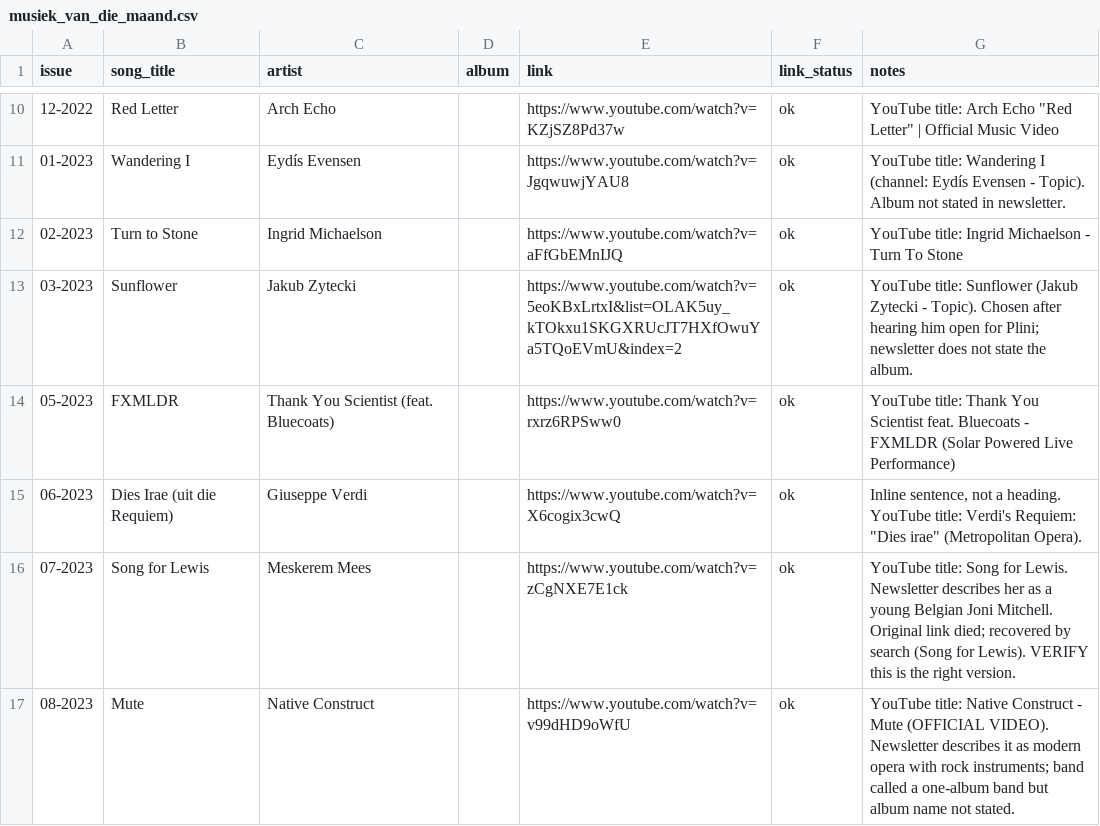
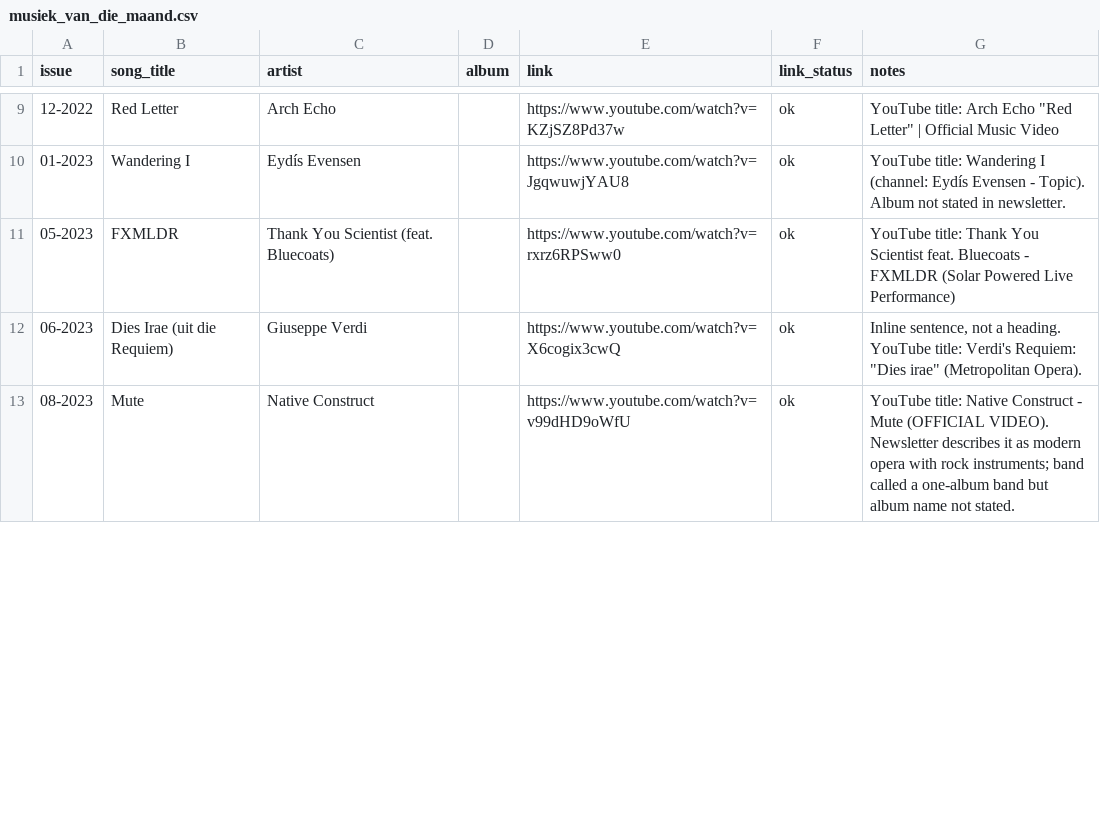
Before and after one commit to DouwMarx/loopviz, a CSV file: musiek_van_die_maand.csv, drawn as a sheet; only a part is shown, gaps mark what is left out; the diff covers the shown part only; the diff names each change by its address in the sheet, - before the commit and + after, or states it on an @@ line.

```diff
--- a/musiek_van_die_maand.csv
+++ b/musiek_van_die_maand.csv
-row 12: 02-2023 | Turn to Stone | Ingrid Michaelson |  | https://www.youtube.com/watch?v=aFfGbEMnIJQ | ok | YouTube title: Ingrid Michaelson - Turn To Stone
-row 13: 03-2023 | Sunflower | Jakub Zytecki |  | https://www.youtube.com/watch?v=5eoKBxLrtxI&list=OLAK5uy_kTOkxu1SKGXRUcJT7HXfOwuYa5TQoEVmU&index=2 | ok | YouTube title: Sunflower (Jakub Zytecki - Topic). Chosen after hearing him open for Plini; newsletter does not state the album.
-row 16: 07-2023 | Song for Lewis | Meskerem Mees |  | https://www.youtube.com/watch?v=zCgNXE7E1ck | ok | YouTube title: Song for Lewis. Newsletter describes her as a young Belgian Joni Mitchell. Original link died; recovered by search (Song for Lewis). VERIFY this is the right version.
```
Also changed, not shown: 6 removed rows and 11 edited cells elsewhere in this file, 2 other files.
